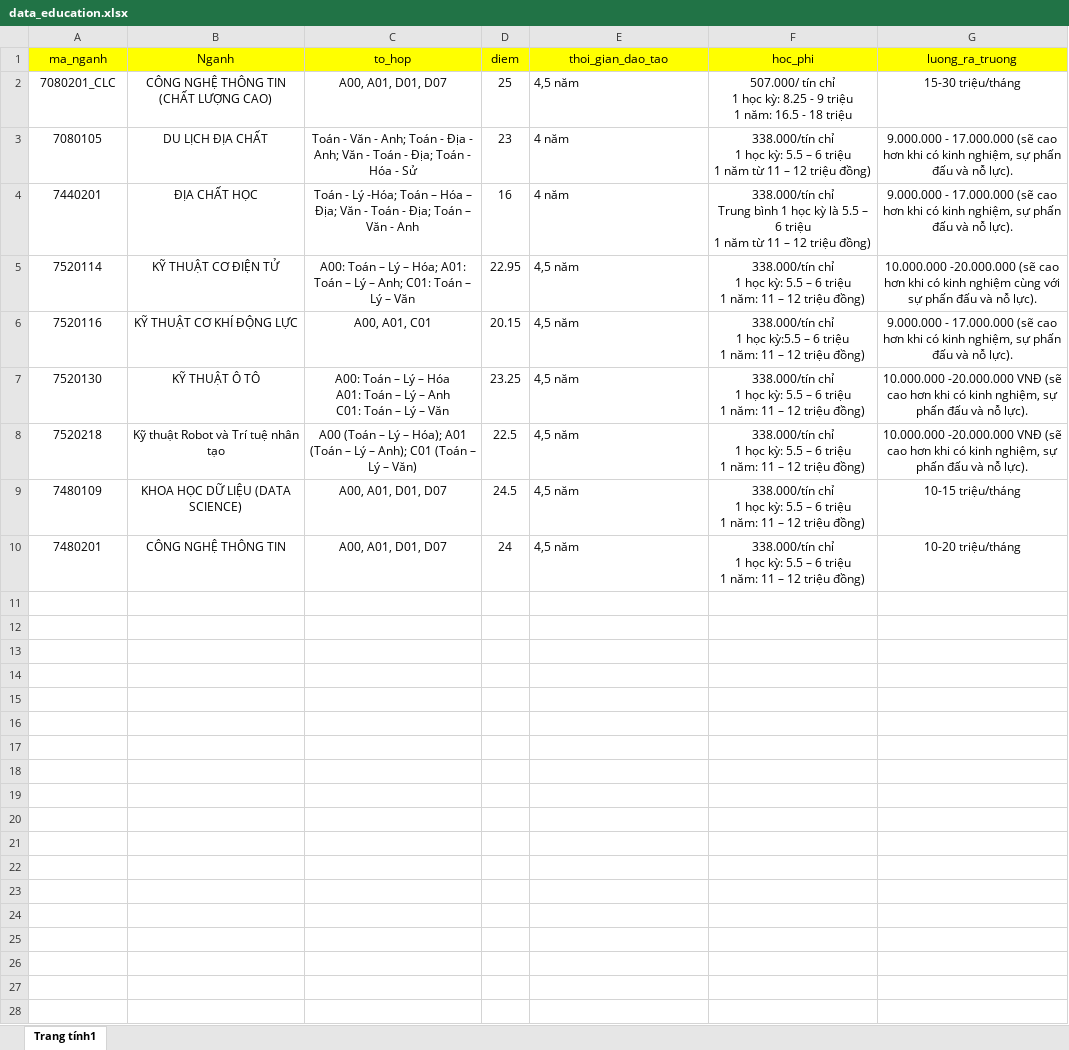
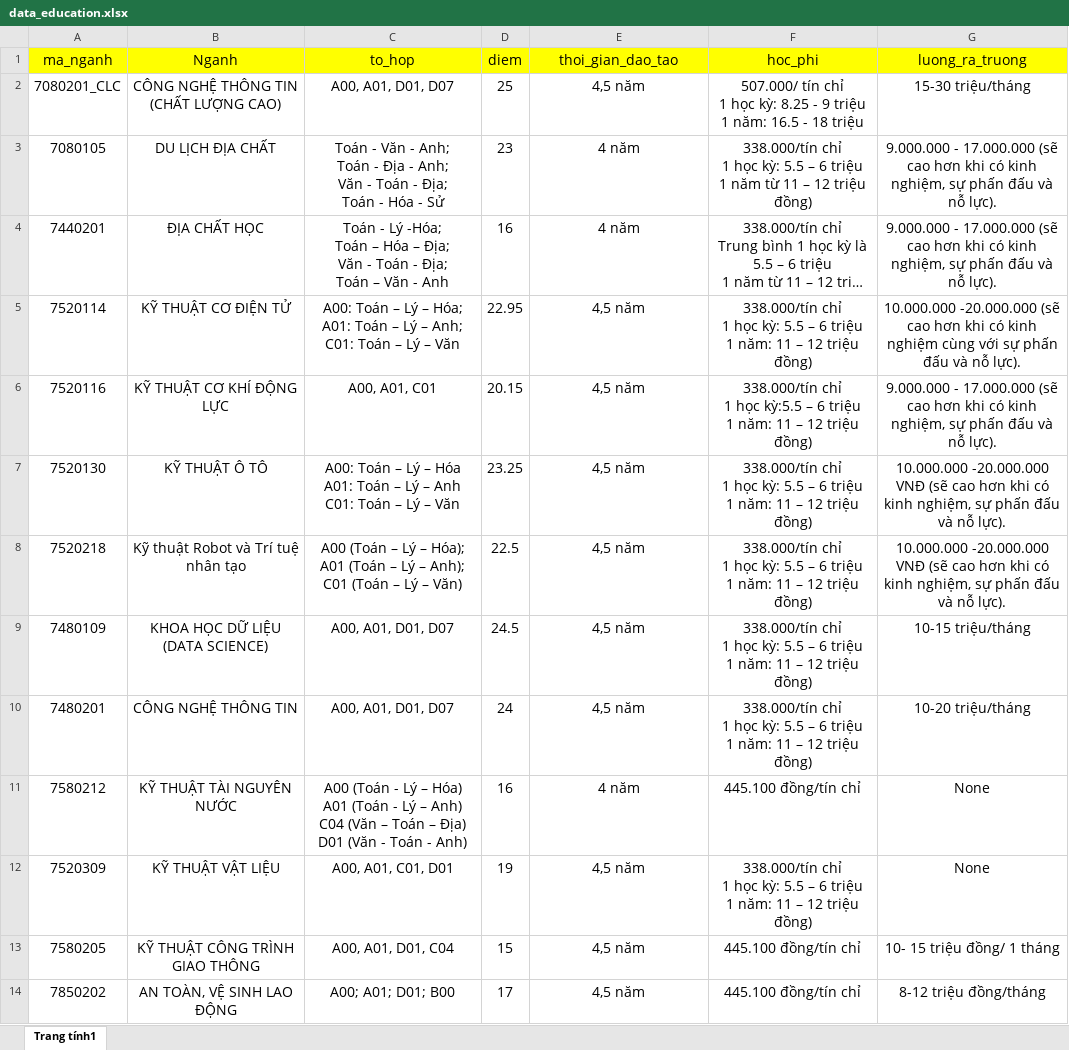
Before and after one commit to tranvanhao2003/Chatbot-Admission-Consulting, an Excel workbook: data/data_education/files/data_education.xlsx, sheet Trang tính1, drawn as a sheet; only a part is shown; long unchanged cells end in …; values as stored, in another font and other column widths than the file's, no borders; charts and pictures not drawn; ↵ is a line break in a cell; the diff covers the shown part only; the diff names each change by its address in the sheet, - before the commit and + after, or states it on an @@ line.

```diff
--- a/data/data_education/files/data_education.xlsx (sheet Trang tính1)
+++ b/data/data_education/files/data_education.xlsx (sheet Trang tính1)
@@ A1:G10 text size: larger @@
-E2:E10 alignment: left
+E2:E10 alignment: center
-C3 (to_hop): …- Sử
+C3 (to_hop): …- Sử
-C4 (to_hop): …- Anh
+C4 (to_hop): …- Anh
-C8 (to_hop): …– Văn)
+C8 (to_hop): …– Văn)
+row 11: 7580212 | KỸ THUẬT TÀI NGUYÊN NƯỚC | A00 (Toán - Lý – Hóa) ↵ A01 (Toán - Lý – Anh) ↵ C04 (Văn – Toán – Địa) ↵ D01 (Văn - Toán - Anh) | 16 | 4 năm | 445.100 đồng/tín chỉ | None
+row 12: 7520309 | KỸ THUẬT VẬT LIỆU | A00, A01, C01, D01 | 19 | 4,5 năm | 338.000/tín chỉ ↵ 1 học kỳ: 5.5 – 6 triệu ↵ 1 năm: 11 – 12 triệu đồng) | None
+row 13: 7580205 | KỸ THUẬT CÔNG TRÌNH GIAO THÔNG | A00, A01, D01, C04 | 15 | 4,5 năm | 445.100 đồng/tín chỉ | 10- 15 triệu đồng/ 1 tháng
+row 14: 7850202 | AN TOÀN, VỆ SINH LAO ĐỘNG | A00; A01; D01; B00 | 17 | 4,5 năm | 445.100 đồng/tín chỉ | 8-12 triệu đồng/tháng
```
Also changed, not shown: 25 added rows elsewhere in this sheet, 5 other files.
